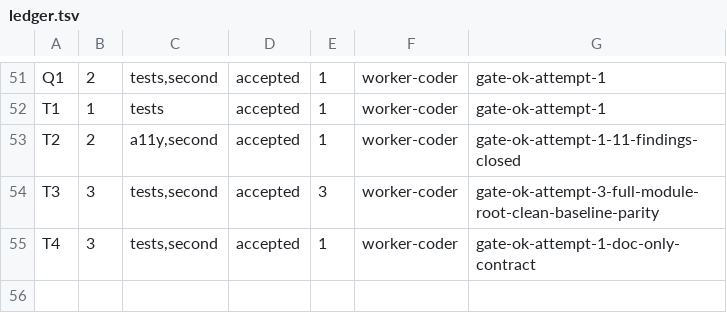
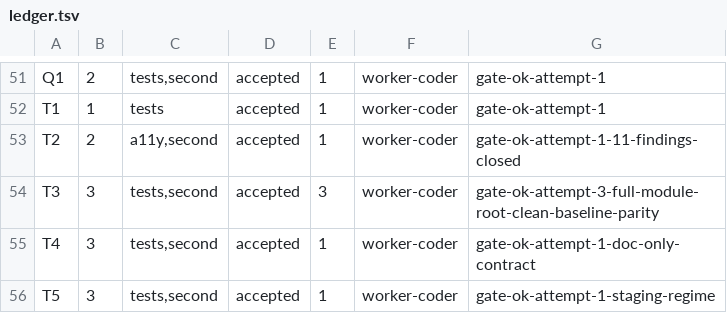
Before and after one commit to dgallion1/simpleBudget, a TSV file: .swarm/ledger.tsv, drawn as a sheet; only a part is shown, gaps mark what is left out.

```diff
--- a/.swarm/ledger.tsv
+++ b/.swarm/ledger.tsv
@@ -55 +55,2 @@ T3	3	tests,second	accepted	3	worker-coder	gate-ok-attempt-3-full-module-root-cle
 T4	3	tests,second	accepted	1	worker-coder	gate-ok-attempt-1-doc-only-contract
+T5	3	tests,second	accepted	1	worker-coder	gate-ok-attempt-1-staging-regime
```
Also changed, not shown: 7 other files.
